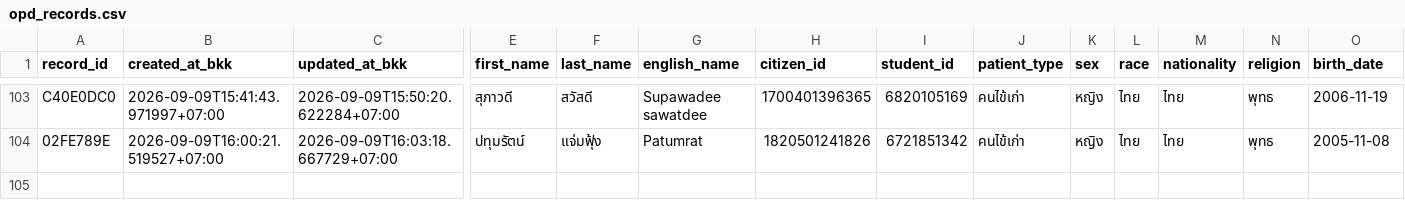
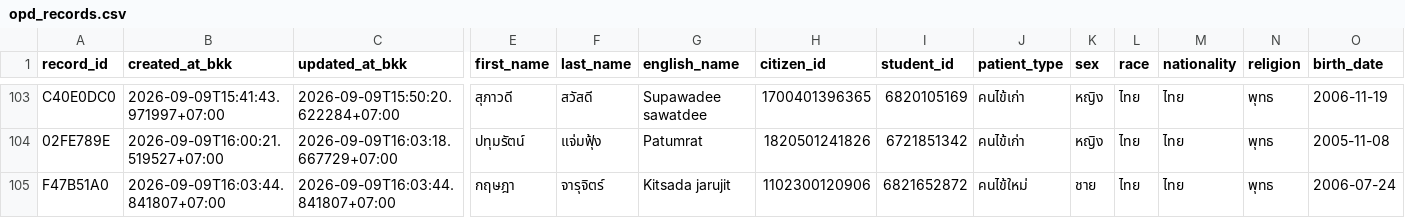
Before and after one commit to PythonianSt/OPD3, a CSV file: opd_records.csv, drawn as a sheet; only a part is shown, gaps mark what is left out; rows hold the shown columns only; the diff names each change by its address in the sheet, - before the commit and + after, or states it on an @@ line.

Commit message:
add OPD record F47B51A0 2026-09-09T16:03:44.841807+07:00

```diff
--- a/opd_records.csv
+++ b/opd_records.csv
+row 105: F47B51A0 | 2026-09-09T16:03:44.841807+07:00 | 2026-09-09T16:03:44.841807+07:00 | กฤษฎา | จารุจิตร์ | Kitsada jarujit | 1102300120906 | 6821652872 | คนไข้ใหม่ | ชาย | ไทย | ไทย | พุทธ | 2006-07-24
```
